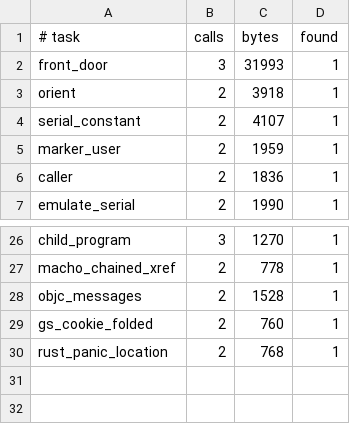
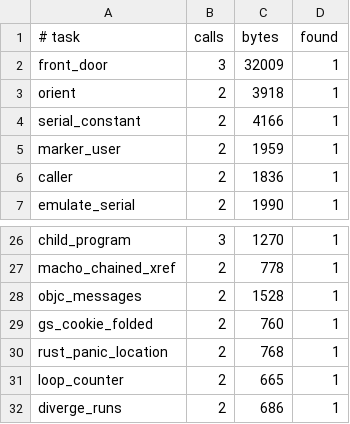
Before and after one commit to imjustprism/borer, a TSV file: scripts/agent_eval.tsv, drawn as a sheet; only a part is shown, gaps mark what is left out.

Commit message:
add: report where two runs of a function diverge
Co-Authored-By: ZCode <zcode@localhost>

```diff
--- a/scripts/agent_eval.tsv
+++ b/scripts/agent_eval.tsv
@@ -1,5 +1,5 @@
 # task	calls	bytes	found
-front_door	3	31993	1
+front_door	3	32009	1
 orient	2	3918	1
-serial_constant	2	4107	1
+serial_constant	2	4166	1
 marker_user	2	1959	1
@@ -30 +30,3 @@ gs_cookie_folded	2	760	1
 rust_panic_location	2	768	1
+loop_counter	2	665	1
+diverge_runs	2	686	1
```
Also changed, not shown: 6 other files.
